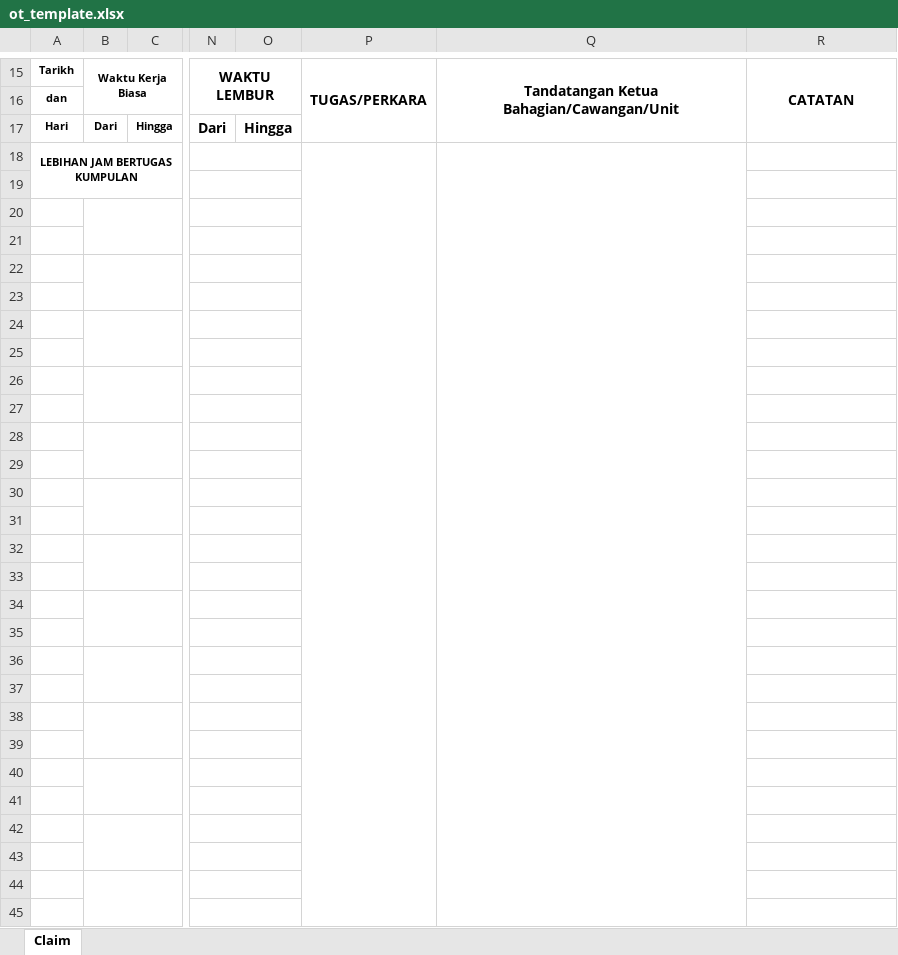
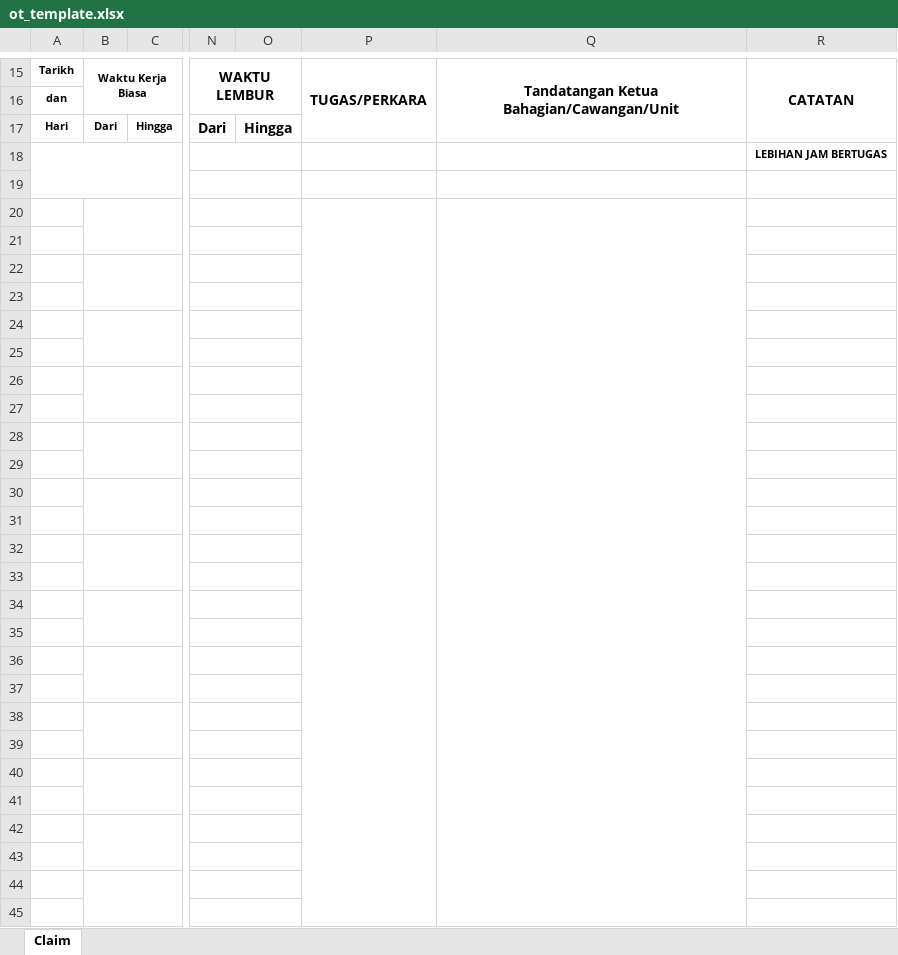
Before and after one commit to syedazlan5169/OTTimetableApp, an Excel workbook: OTTimetableApp/Template/ot_template.xlsx, sheet Claim, drawn as a sheet; only a part is shown, gaps mark what is left out; values as stored, in another font and other column widths than the file's, no borders; charts and pictures not drawn; the diff names each change by its address in the sheet, - before the commit and + after, or states it on an @@ line.

Commit message:
update excel template

```diff
--- a/OTTimetableApp/Template/ot_template.xlsx (sheet Claim)
+++ b/OTTimetableApp/Template/ot_template.xlsx (sheet Claim)
-A18: LEBIHAN JAM BERTUGAS KUMPULAN
+A18: (empty)
-P18:P53 merged
-Q18:Q53 merged
-R18: (empty)
+R18: LEBIHAN JAM BERTUGAS
+P20:P53 merged
+Q20:Q53 merged
```
Also changed, not shown: formulas that keep their value, charts or pictures, 1 other file.
